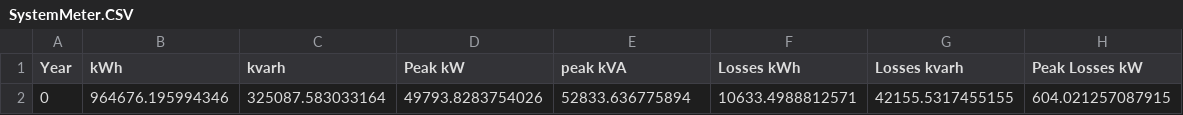
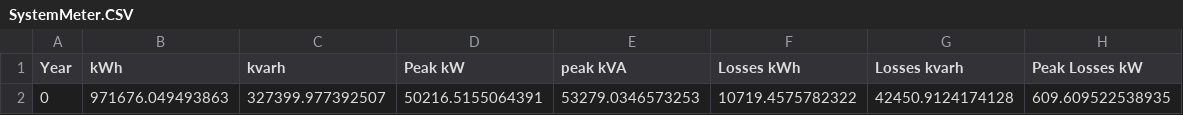
Before and after one commit to Holivane/TCCEletroposto, a CSV file: api/Rede_CAI_teste_sem_trafos_Ajustada/DI_yr_0/SystemMeter.CSV, drawn as a sheet; removed rows and columns are numbered as before the commit, all else as after; the diff names each change by its address in the sheet, - before the commit and + after, or states it on an @@ line.

```diff
--- a/api/Rede_CAI_teste_sem_trafos_Ajustada/DI_yr_0/SystemMeter.CSV
+++ b/api/Rede_CAI_teste_sem_trafos_Ajustada/DI_yr_0/SystemMeter.CSV
-row 2: 0 | 964676.195994346 | 325087.583033164 | 49793.8283754026 | 52833.636775894 | 10633.4988812571 | 42155.5317455155 | 604.021257087915
+row 2: 0 | 971676.049493863 | 327399.977392507 | 50216.5155064391 | 53279.0346573253 | 10719.4575782322 | 42450.9124174128 | 609.609522538935
```
Also changed, not shown: api/Rede_CAI_teste_sem_trafos_Ajustada/DI_yr_0/DI_SystemMeter.CSV, api/Rede_CAI_teste_sem_trafos_Ajustada/DI_yr_0/DI_VoltExceptions.CSV, 19 other files.
